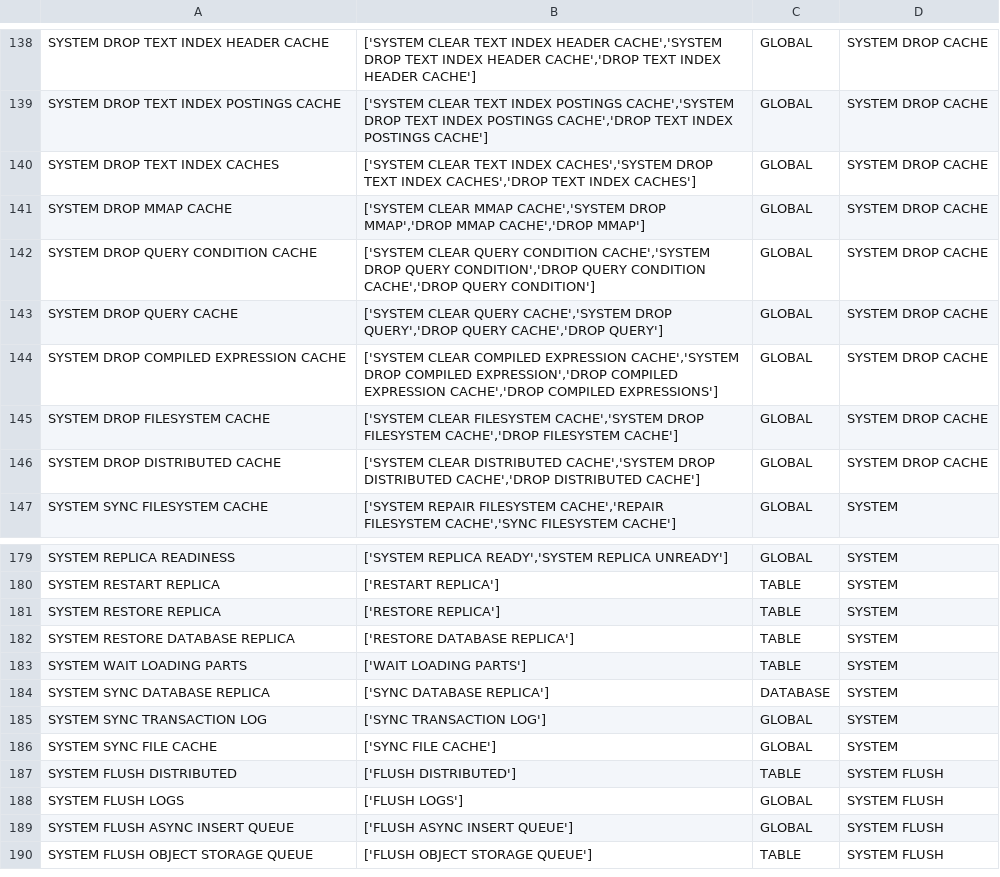
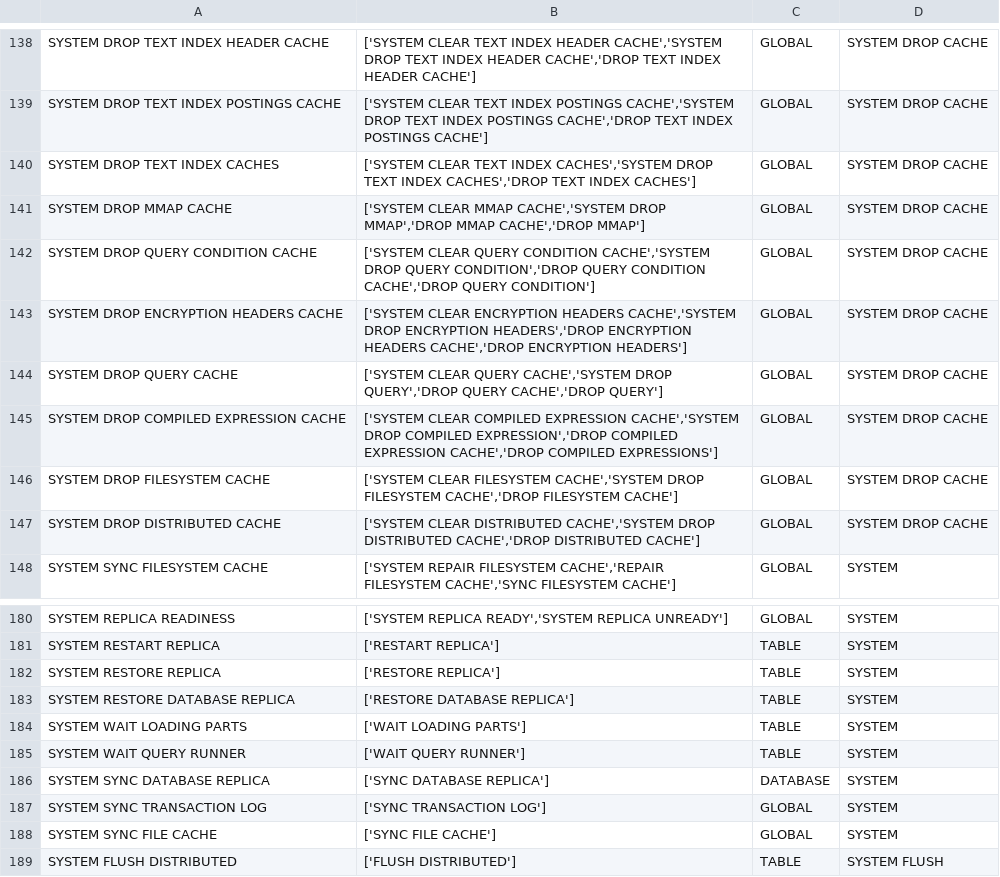
Before and after one commit to ClickHouse/terraform-provider-clickhousedbops, a TSV file: internal/grants/grants.tsv, drawn as a sheet; only a part is shown, gaps mark what is left out; the shorter side is filled out with more unchanged rows; the diff names each change by its address in the sheet, - before the commit and + after, or states it on an @@ line.

```diff
--- a/internal/grants/grants.tsv
+++ b/internal/grants/grants.tsv
+row 143: SYSTEM DROP ENCRYPTION HEADERS CACHE | ['SYSTEM CLEAR ENCRYPTION HEADERS CACHE','SYSTEM DROP ENCRYPTION HEADERS','DROP ENCRYPTION HEADERS CACHE','DROP ENCRYPTION HEADERS'] | GLOBAL | SYSTEM DROP CACHE
+row 185: SYSTEM WAIT QUERY RUNNER | ['WAIT QUERY RUNNER'] | TABLE | SYSTEM
```
Also changed, not shown: 1 other file.
